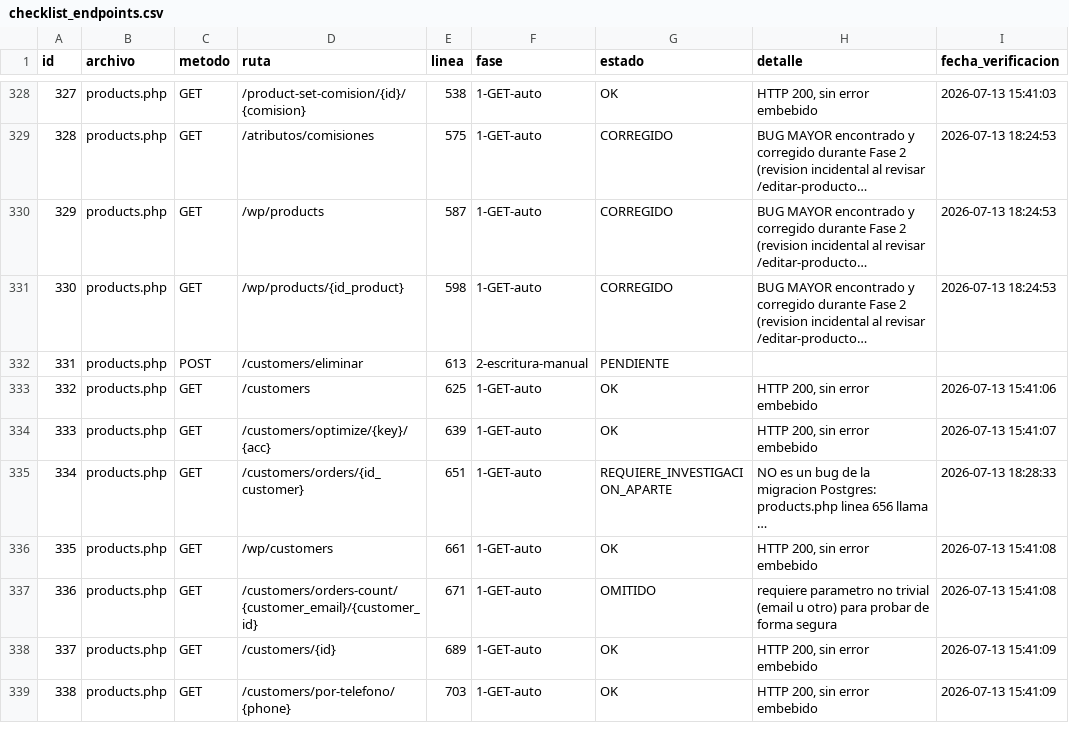
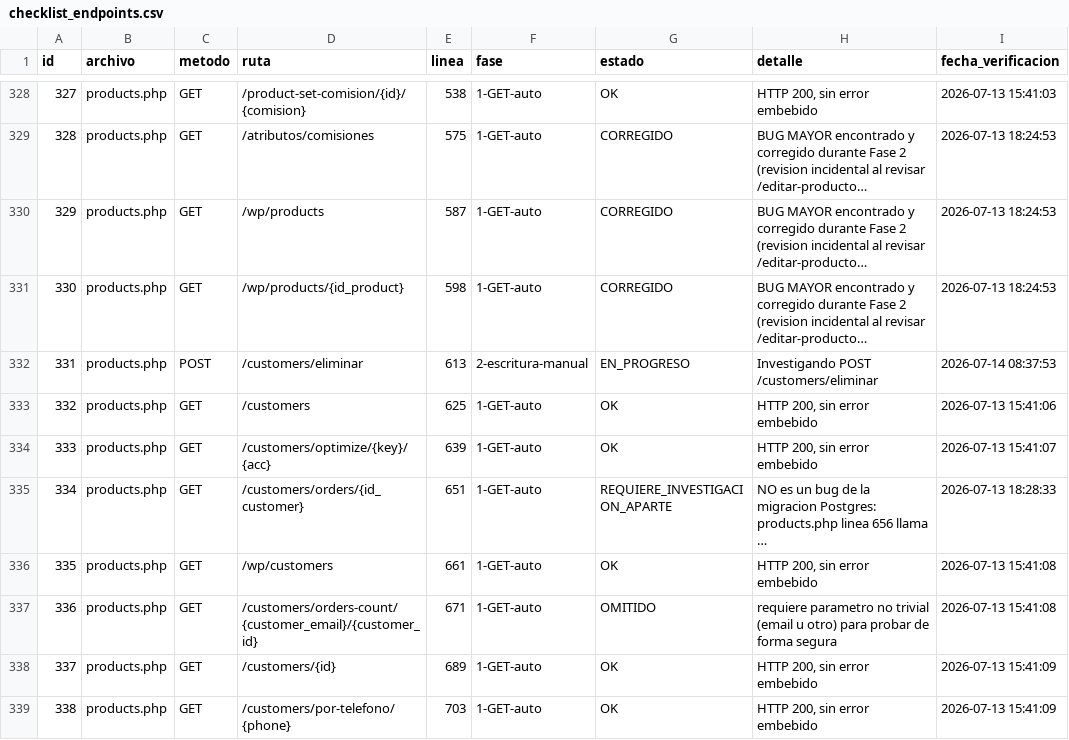
Before and after one commit to softzcar/ninesys-apidev, a CSV file: logs_gemini/verificacion_postgres/checklist_endpoints.csv, drawn as a sheet; only a part is shown, gaps mark what is left out; long unchanged cells end in …; the diff names each change by its address in the sheet, - before the commit and + after, or states it on an @@ line.

Commit message:
Fase 2: marcar id331 products.php POST /customers/eliminar como EN_PROGRESO

```diff
--- a/logs_gemini/verificacion_postgres/checklist_endpoints.csv
+++ b/logs_gemini/verificacion_postgres/checklist_endpoints.csv
-G332 (estado): PENDIENTE
+G332 (estado): EN_PROGRESO
-H332 (detalle): (empty)
+H332 (detalle): Investigando POST /customers/eliminar
-I332 (fecha_verificacion): (empty)
+I332 (fecha_verificacion): 2026-07-14 08:37:53
```
